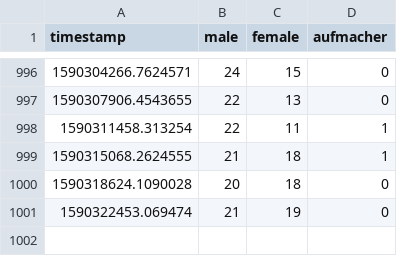
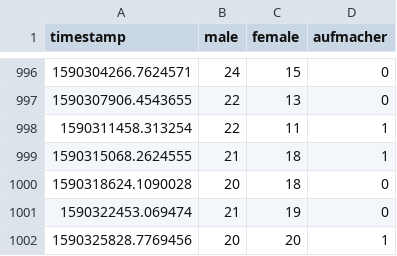
Before and after one commit to ninabcdefghi/automata2, a CSV file: homepage.csv, drawn as a sheet; only a part is shown, gaps mark what is left out.

```diff
--- a/homepage.csv
+++ b/homepage.csv
@@ -1001 +1001,2 @@ timestamp,male,female,aufmacher
 1590322453.069474,21,19,0
+1590325828.7769456,20,20,1
```
Also changed, not shown: 1 other file.
